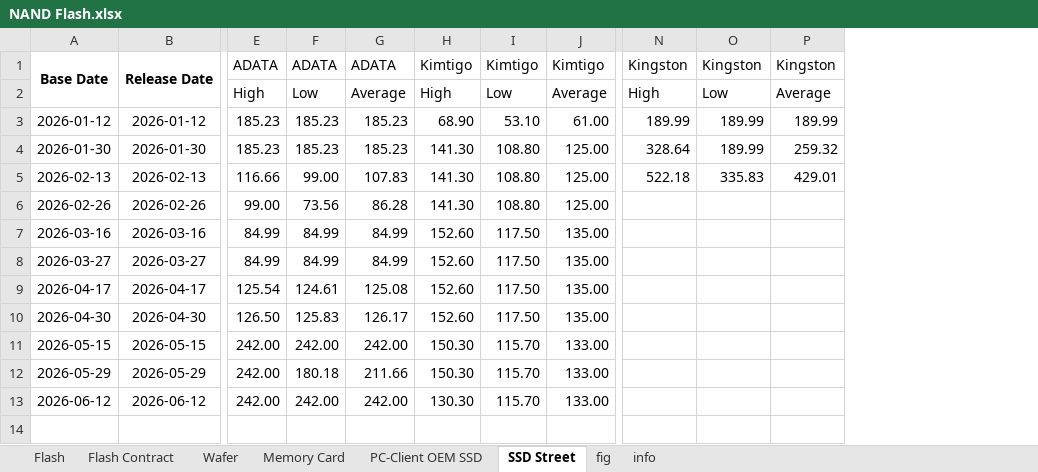
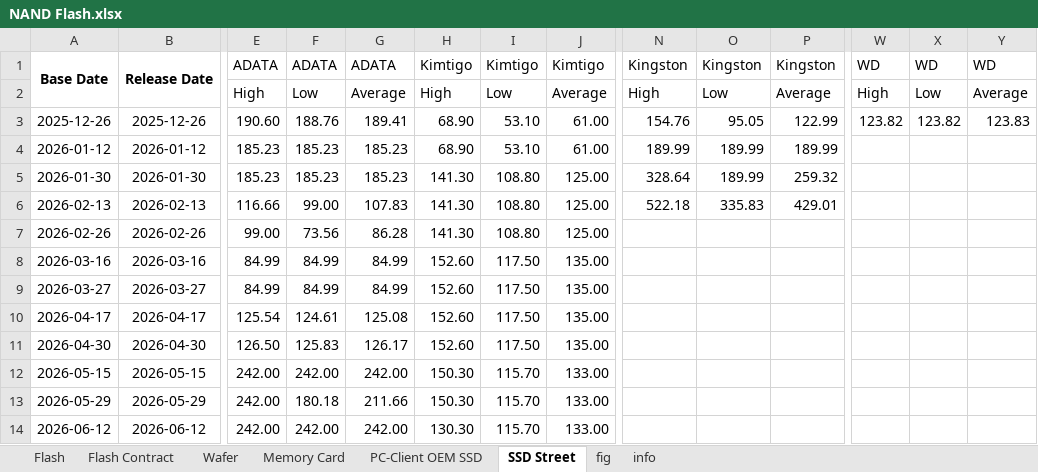
Before and after one commit to Tommylee1013/FinancialData, an Excel workbook: data/industry/TrendForce/NAND Flash.xlsx, sheet SSD Street, drawn as a sheet; only a part is shown, gaps mark what is left out; values as stored, in another font and other column widths than the file's, no borders; addresses are those after the commit; rows hold the shown columns only; the diff names each change by its address in the sheet, - before the commit and + after, or states it on an @@ line.

```diff
--- a/data/industry/TrendForce/NAND Flash.xlsx (sheet SSD Street)
+++ b/data/industry/TrendForce/NAND Flash.xlsx (sheet SSD Street)
+column W, rows 1-2: WD | High
+column X, rows 1-2: WD | Low
+column Y, rows 1-2: WD | Average
+row 3: 2025-12-26 | 2025-12-26 | 190.60 | 188.76 | 189.41 | 68.90 | 53.10 | 61.00 | 154.76 | 95.05 | 122.99 | 123.82 | 123.82 | 123.83
```
Also changed, not shown: sheet Memory Card, sheet Flash, sheet Wafer, charts or pictures, data/Index/MSCIACWI.xlsx, data/freight/US Rail Traffic.xlsx, 17 other files.
